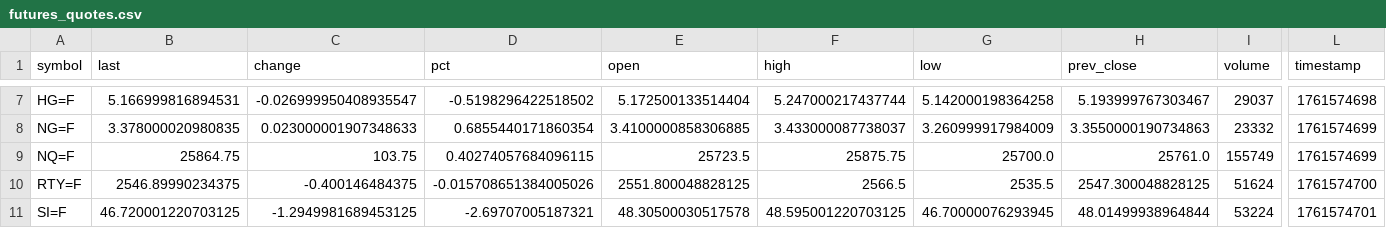
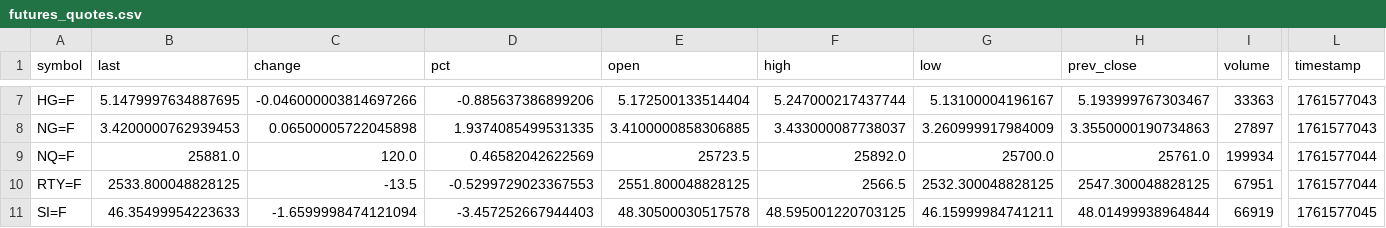
Before and after one commit to eugenferber616-design/Analyse-Pro, a CSV file: data/processed/futures_quotes.csv, drawn as a sheet; only a part is shown, gaps mark what is left out; the diff covers the shown part only; the diff names each change by its address in the sheet, - before the commit and + after, or states it on an @@ line.

```diff
--- a/data/processed/futures_quotes.csv
+++ b/data/processed/futures_quotes.csv
-B7 (last): 5.166999816894531
+B7 (last): 5.1479997634887695
-C7 (change): -0.026999950408935547
+C7 (change): -0.046000003814697266
-D7 (pct): -0.5198296422518502
+D7 (pct): -0.885637386899206
-G7 (low): 5.142000198364258
+G7 (low): 5.13100004196167
-I7 (volume): 29037
+I7 (volume): 33363
-L7 (timestamp): 1761574698
+L7 (timestamp): 1761577043
-B8 (last): 3.378000020980835
+B8 (last): 3.4200000762939453
-C8 (change): 0.023000001907348633
+C8 (change): 0.06500005722045898
-D8 (pct): 0.6855440171860354
+D8 (pct): 1.9374085499531335
-I8 (volume): 23332
+I8 (volume): 27897
-L8 (timestamp): 1761574699
+L8 (timestamp): 1761577043
-B9 (last): 25864.75
+B9 (last): 25881.0
-C9 (change): 103.75
+C9 (change): 120.0
-D9 (pct): 0.40274057684096115
+D9 (pct): 0.46582042622569
-F9 (high): 25875.75
+F9 (high): 25892.0
-I9 (volume): 155749
+I9 (volume): 199934
-L9 (timestamp): 1761574699
+L9 (timestamp): 1761577044
-B10 (last): 2546.89990234375
+B10 (last): 2533.800048828125
-C10 (change): -0.400146484375
+C10 (change): -13.5
-D10 (pct): -0.015708651384005026
+D10 (pct): -0.5299729023367553
-G10 (low): 2535.5
+G10 (low): 2532.300048828125
-I10 (volume): 51624
+I10 (volume): 67951
-L10 (timestamp): 1761574700
+L10 (timestamp): 1761577044
-B11 (last): 46.720001220703125
+B11 (last): 46.35499954223633
-C11 (change): -1.2949981689453125
+C11 (change): -1.6599998474121094
-D11 (pct): -2.69707005187321
+D11 (pct): -3.457252667944403
-G11 (low): 46.70000076293945
+G11 (low): 46.15999984741211
-I11 (volume): 53224
+I11 (volume): 66919
-L11 (timestamp): 1761574701
+L11 (timestamp): 1761577045
```
Also changed, not shown: 49 edited cells elsewhere in this file, data/processed/fundamentals_core.csv, 9 other files.
